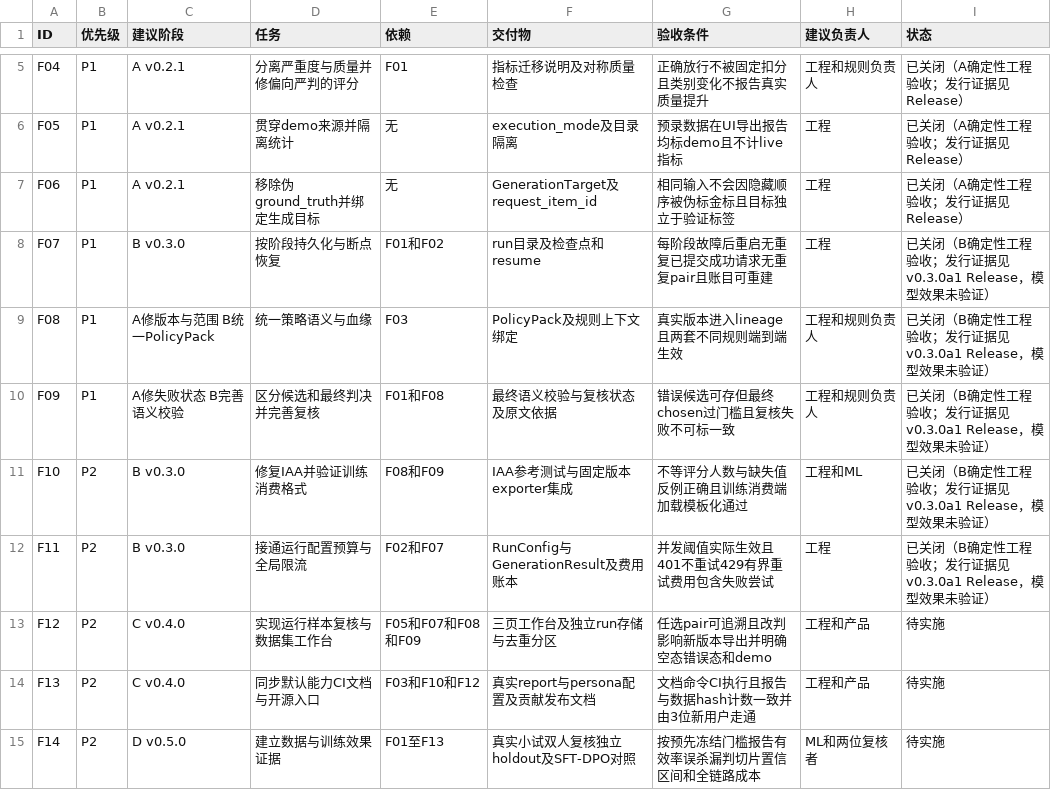
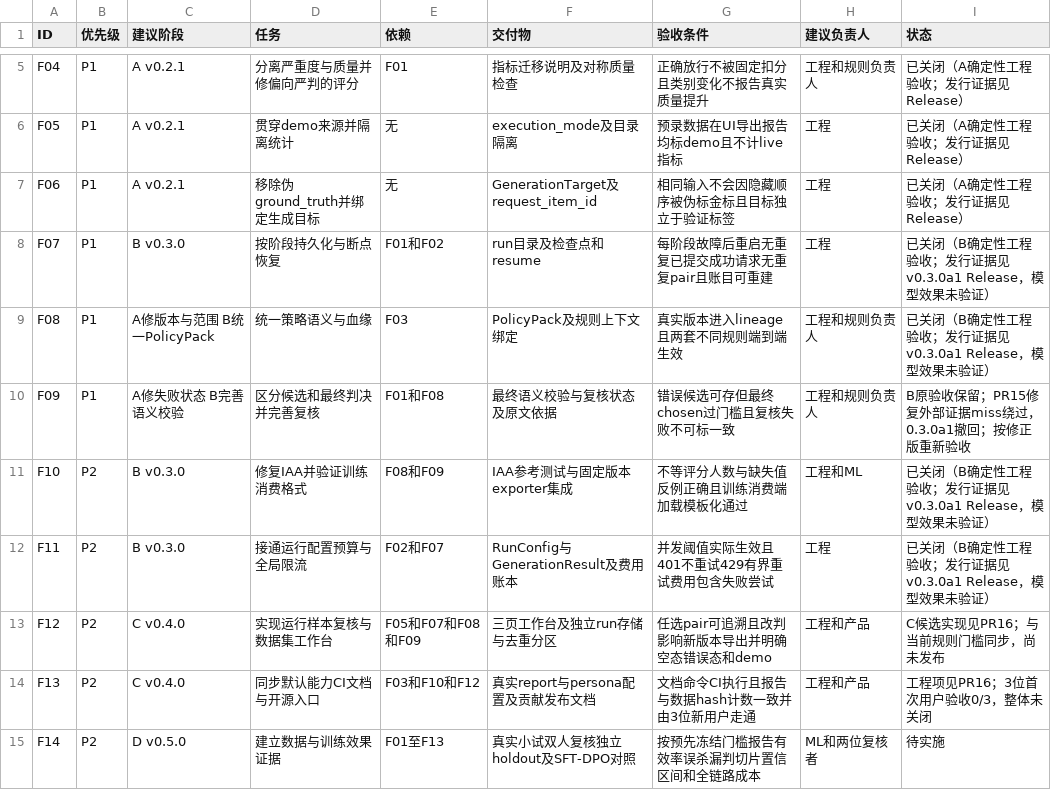
Before and after one commit to dengxianghua888-ops/ecoalign-forge, a CSV file: docs/review-findings.csv, drawn as a sheet; only a part is shown, gaps mark what is left out.

Commit message:
docs: rebuild bilingual homepage and clarify corrected release boundaries

```diff
--- a/docs/review-findings.csv
+++ b/docs/review-findings.csv
@@ -9,7 +9,7 @@ F07,P1,B v0.3.0,按阶段持久化与断点恢复,F01和F02,run目录及检查
 F08,P1,A修版本与范围 B统一PolicyPack,统一策略语义与血缘,F03,PolicyPack及规则上下文绑定,真实版本进入lineage且两套不同规则端到端生效,工程和规则负责人,已关闭（B确定性工程验收；发行证据见v0.3.0a1 Release，模型效果未验证）
-F09,P1,A修失败状态 B完善语义校验,区分候选和最终判决并完善复核,F01和F08,最终语义校验与复核状态及原文依据,错误候选可存但最终chosen过门槛且复核失败不可标一致,工程和规则负责人,已关闭（B确定性工程验收；发行证据见v0.3.0a1 Release，模型效果未验证）
+F09,P1,A修失败状态 B完善语义校验,区分候选和最终判决并完善复核,F01和F08,最终语义校验与复核状态及原文依据,错误候选可存但最终chosen过门槛且复核失败不可标一致,工程和规则负责人,B原验收保留；PR15修复外部证据miss绕过，0.3.0a1撤回；按修正版重新验收
 F10,P2,B v0.3.0,修复IAA并验证训练消费格式,F08和F09,IAA参考测试与固定版本exporter集成,不等评分人数与缺失值反例正确且训练消费端加载模板化通过,工程和ML,已关闭（B确定性工程验收；发行证据见v0.3.0a1 Release，模型效果未验证）
 F11,P2,B v0.3.0,接通运行配置预算与全局限流,F02和F07,RunConfig与GenerationResult及费用账本,并发阈值实际生效且401不重试429有界重试费用包含失败尝试,工程,已关闭（B确定性工程验收；发行证据见v0.3.0a1 Release，模型效果未验证）
-F12,P2,C v0.4.0,实现运行样本复核与数据集工作台,F05和F07和F08和F09,三页工作台及独立run存储与去重分区,任选pair可追溯且改判影响新版本导出并明确空态错误态和demo,工程和产品,待实施
-F13,P2,C v0.4.0,同步默认能力CI文档与开源入口,F03和F10和F12,真实report与persona配置及贡献发布文档,文档命令CI执行且报告与数据hash计数一致并由3位新用户走通,工程和产品,待实施
+F12,P2,C v0.4.0,实现运行样本复核与数据集工作台,F05和F07和F08和F09,三页工作台及独立run存储与去重分区,任选pair可追溯且改判影响新版本导出并明确空态错误态和demo,工程和产品,C候选实现见PR16；与当前规则门槛同步，尚未发布
+F13,P2,C v0.4.0,同步默认能力CI文档与开源入口,F03和F10和F12,真实report与persona配置及贡献发布文档,文档命令CI执行且报告与数据hash计数一致并由3位新用户走通,工程和产品,工程项见PR16；3位首次用户验收0/3，整体未关闭
 F14,P2,D v0.5.0,建立数据与训练效果证据,F01至F13,真实小试双人复核独立holdout及SFT-DPO对照,按预先冻结门槛报告有效率误杀漏判切片置信区间和全链路成本,ML和两位复核者,待实施
```
Also changed, not shown: 12 other files.
